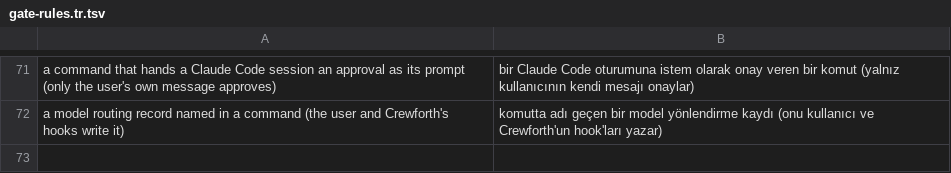
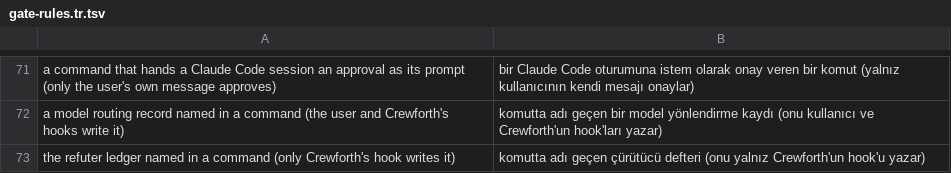
Before and after one commit to crewforth/crewforth, a TSV file: packaging/gate-rules.tr.tsv, drawn as a sheet; only a part is shown, gaps mark what is left out; the diff names each change by its address in the sheet, - before the commit and + after, or states it on an @@ line.

Commit message:
fix(site): crew-refuter on the skills page and its gate reason in Turkish
The site lists every agent by stage and found 12 of 13; the refuter
sits in Audit. The new guard-bash reason had no Turkish line, which the
site build refuses rather than fall back to English.

```diff
--- a/packaging/gate-rules.tr.tsv
+++ b/packaging/gate-rules.tr.tsv
+row 73: the refuter ledger named in a command (only Crewforth's hook writes it) | komutta adı geçen çürütücü defteri (onu yalnız Crewforth'un hook'u yazar)
```
Also changed, not shown: 2 other files.
